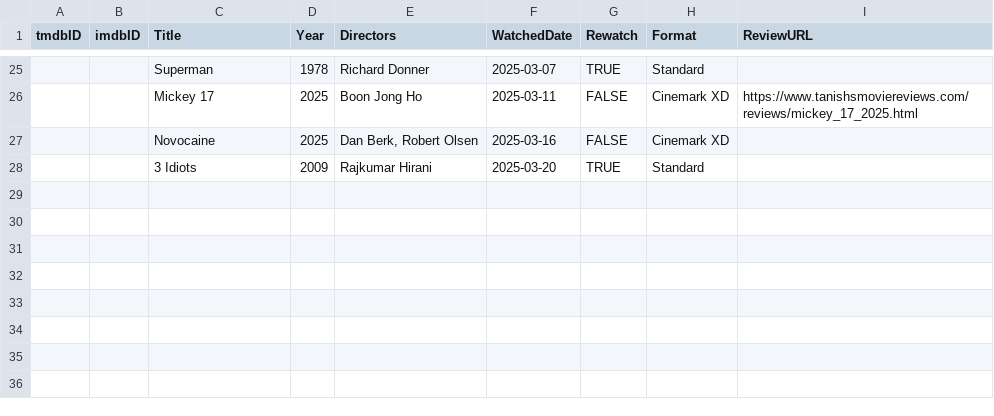
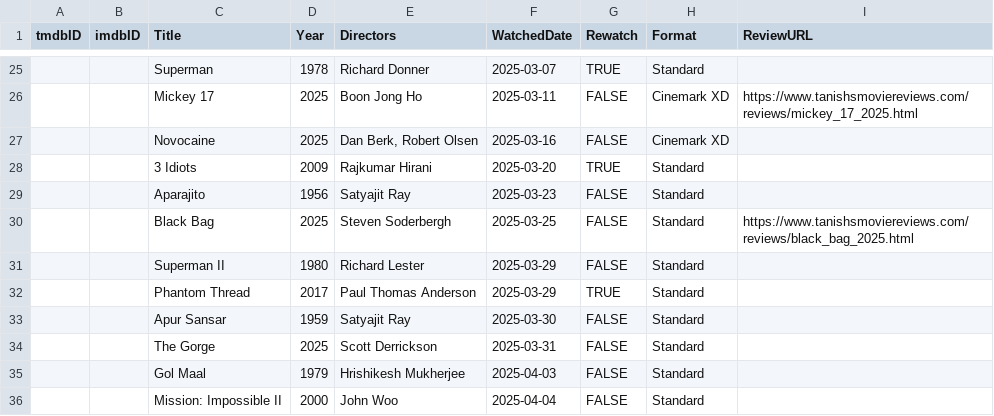
Before and after one commit to Stoginator/MovieReviews, a CSV file: assets/csvs/watched_2025.csv, drawn as a sheet; only a part is shown, gaps mark what is left out; the diff names each change by its address in the sheet, - before the commit and + after, or states it on an @@ line.

Commit message:
Black Bag review up; watched list updated

```diff
--- a/assets/csvs/watched_2025.csv
+++ b/assets/csvs/watched_2025.csv
+row 29:  |  | Aparajito | 1956 | Satyajit Ray | 2025-03-23 | FALSE | Standard
+row 30:  |  | Black Bag | 2025 | Steven Soderbergh | 2025-03-25 | FALSE | Standard | https://www.tanishsmoviereviews.com/reviews/black_bag_2025.html
+row 31:  |  | Superman II | 1980 | Richard Lester | 2025-03-29 | FALSE | Standard
+row 32:  |  | Phantom Thread | 2017 | Paul Thomas Anderson | 2025-03-29 | TRUE | Standard
+row 33:  |  | Apur Sansar | 1959 | Satyajit Ray | 2025-03-30 | FALSE | Standard
+row 34:  |  | The Gorge | 2025 | Scott Derrickson | 2025-03-31 | FALSE | Standard
+row 35:  |  | Gol Maal | 1979 | Hrishikesh Mukherjee | 2025-04-03 | FALSE | Standard
+row 36:  |  | Mission: Impossible II | 2000 | John Woo | 2025-04-04 | FALSE | Standard
```
Also changed, not shown: 12 other files.
